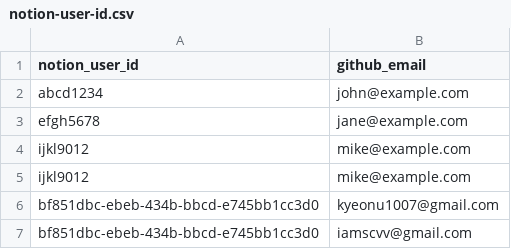
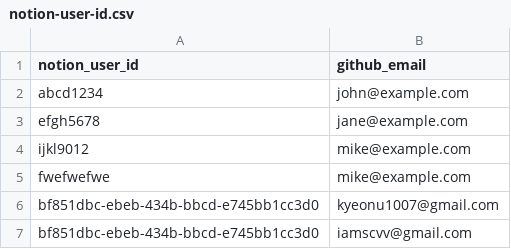
Before and after one commit to kyupid/java-test, a CSV file: .github/db/notion-user-id.csv, drawn as a sheet.

Commit message:
fjsdfjsidfjisdf

```diff
--- a/.github/db/notion-user-id.csv
+++ b/.github/db/notion-user-id.csv
@@ -4,3 +4,3 @@ efgh5678,jane@example.com
 ijkl9012,mike@example.com
-ijkl9012,mike@example.com
+fwefwefwe,mike@example.com
 bf851dbc-ebeb-434b-bbcd-e745bb1cc3d0,kyeonu1007@gmail.com
```
